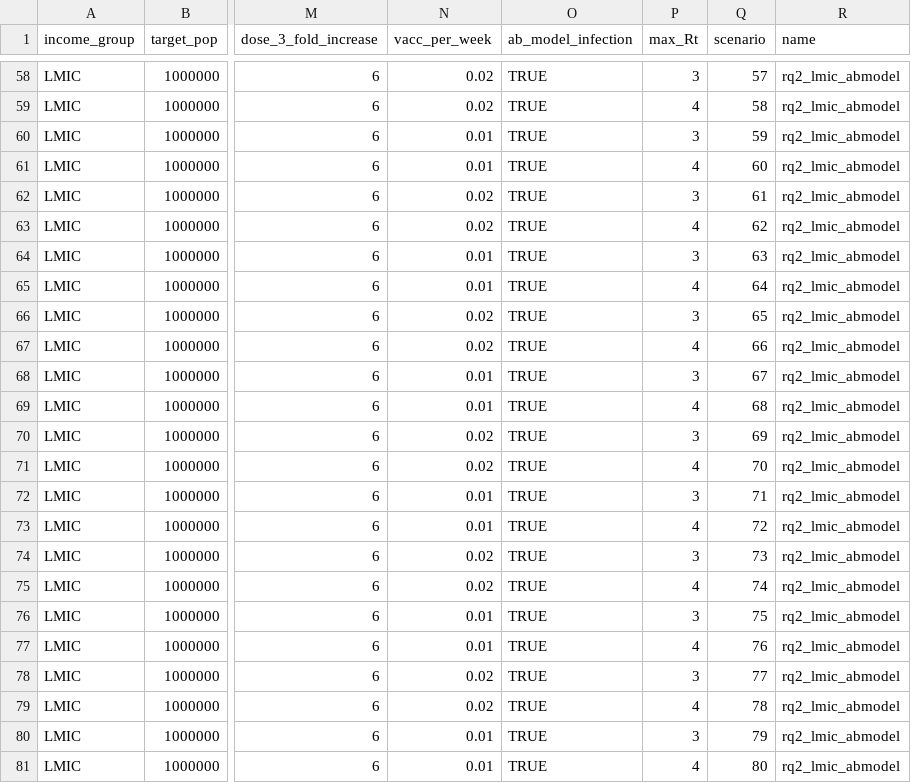
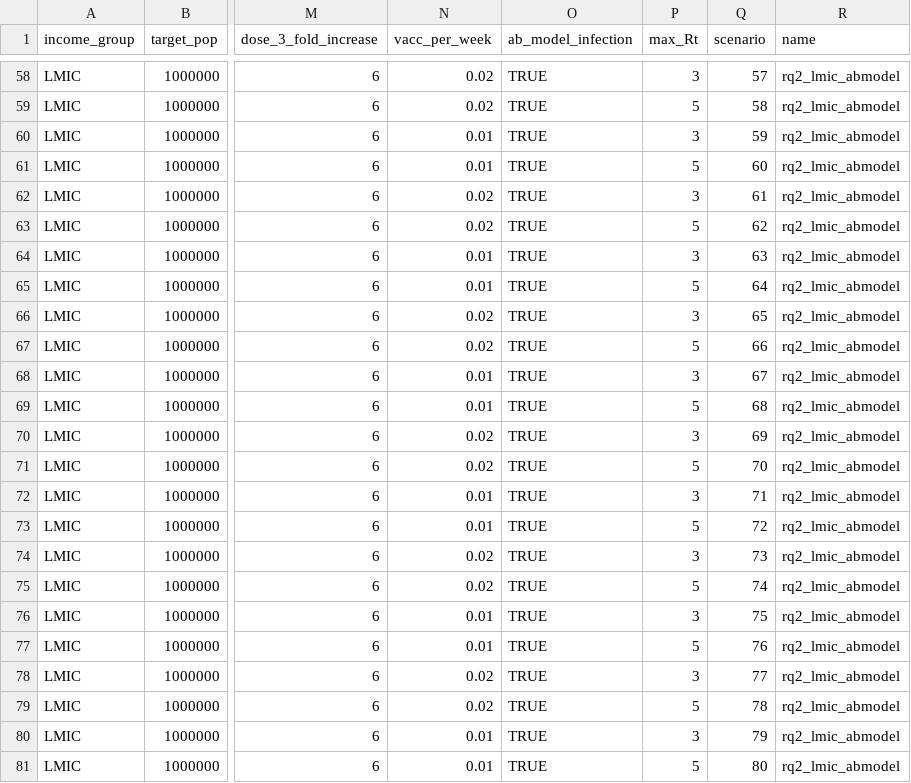
Before and after one commit to mrc-ide/covid_vaccine_dose_analysis, a CSV file: scenarios_rq2_lmic_abmodel.csv, drawn as a sheet; only a part is shown, gaps mark what is left out; the diff covers the shown part only; the diff names each change by its address in the sheet, - before the commit and + after, or states it on an @@ line.

```diff
--- a/scenarios_rq2_lmic_abmodel.csv
+++ b/scenarios_rq2_lmic_abmodel.csv
-P59 (max_Rt): 4
+P59 (max_Rt): 5
-P61 (max_Rt): 4
+P61 (max_Rt): 5
-P63 (max_Rt): 4
+P63 (max_Rt): 5
-P65 (max_Rt): 4
+P65 (max_Rt): 5
-P67 (max_Rt): 4
+P67 (max_Rt): 5
-P69 (max_Rt): 4
+P69 (max_Rt): 5
-P71 (max_Rt): 4
+P71 (max_Rt): 5
-P73 (max_Rt): 4
+P73 (max_Rt): 5
-P75 (max_Rt): 4
+P75 (max_Rt): 5
-P77 (max_Rt): 4
+P77 (max_Rt): 5
-P79 (max_Rt): 4
+P79 (max_Rt): 5
-P81 (max_Rt): 4
+P81 (max_Rt): 5
```
Also changed, not shown: 28 edited cells elsewhere in this file, 16 other files.
